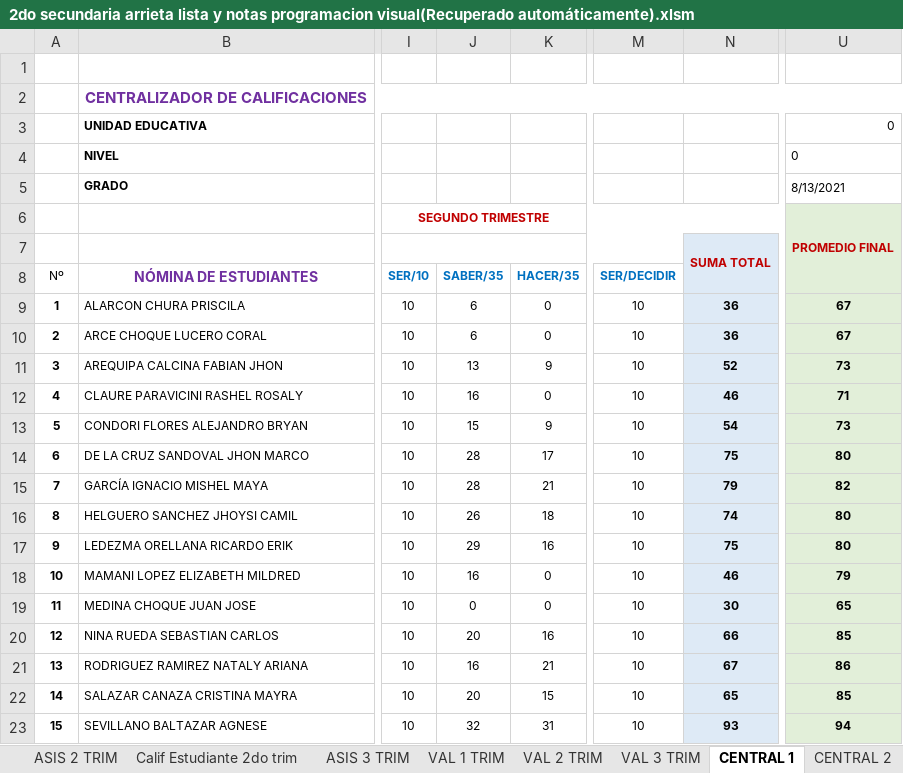
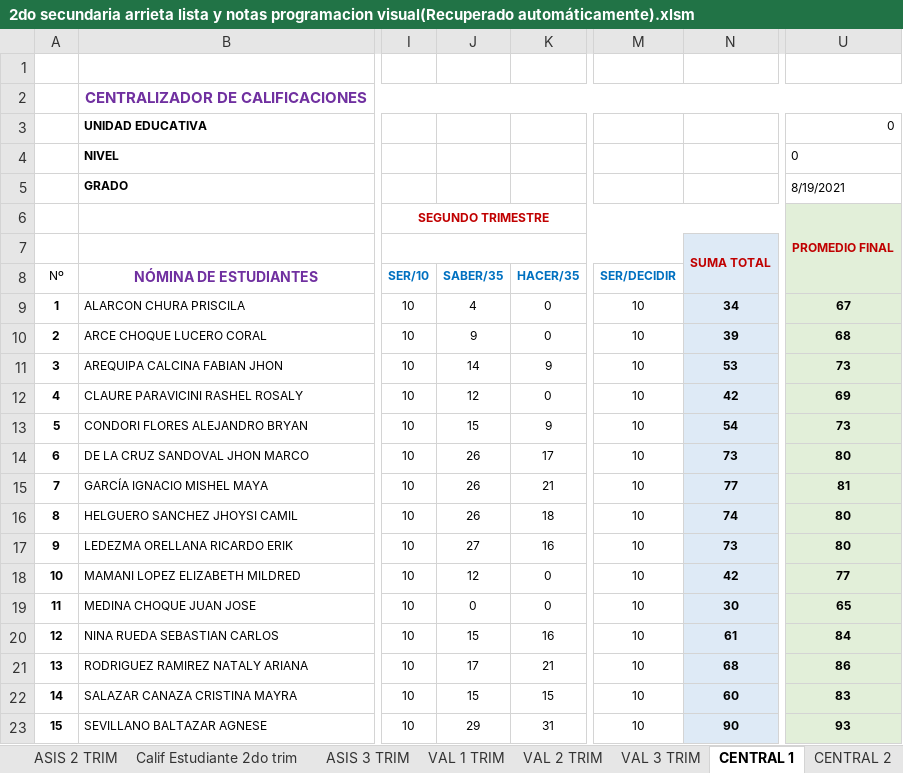
Before and after one commit to jocrock/calificaciones, an Excel workbook: 2do secundaria arrieta lista y notas programacion visual(Recuperado automáticamente).xlsm, sheet CENTRAL 1, drawn as a sheet; only a part is shown, gaps mark what is left out; values as stored, in another font and other column widths than the file's, no borders; the diff covers the shown part only; the diff names each change by its address in the sheet, - before the commit and + after, or states it on an @@ line.

```diff
--- a/2do secundaria arrieta lista y notas programacion visual(Recuperado automáticamente).xlsm (sheet CENTRAL 1)
+++ b/2do secundaria arrieta lista y notas programacion visual(Recuperado automáticamente).xlsm (sheet CENTRAL 1)
-U5: 8/13/2021
+U5: 8/19/2021
-J9: 6
+J9: 4
-N9: 36
+N9: 34
-J10: 6
+J10: 9
-N10: 36
+N10: 39
-U10: 67
+U10: 68
-J11: 13
+J11: 14
-N11: 52
+N11: 53
-J12: 16
+J12: 12
-N12: 46
+N12: 42
-U12: 71
+U12: 69
-J14:J15: 28
+J14:J15: 26
-N14: 75
+N14: 73
-N15: 79
+N15: 77
-U15: 82
+U15: 81
-J17: 29
+J17: 27
-N17: 75
+N17: 73
-J18: 16
+J18: 12
-N18: 46
+N18: 42
-U18: 79
+U18: 77
-J20: 20
+J20: 15
-N20: 66
+N20: 61
-U20: 85
+U20: 84
-J21: 16
+J21: 17
-N21: 67
+N21: 68
-J22: 20
+J22: 15
-N22: 65
+N22: 60
-U22: 85
+U22: 83
-J23: 32
+J23: 29
-N23: 93
+N23: 90
-U23: 94
+U23: 93
```
Also changed, not shown: 3 edited cells elsewhere in this sheet, sheet ASIS 2 TRIM, sheet VAL 2 TRIM, sheet CENTRAL 2, sheet EST_DEST, sheet Calif Estudiante 2do trim, sheet ASIS 3 TRIM, 9 more sheets, hidden cells, 1ro secundaria arrieta lista y notas programacion visual.xlsm.
